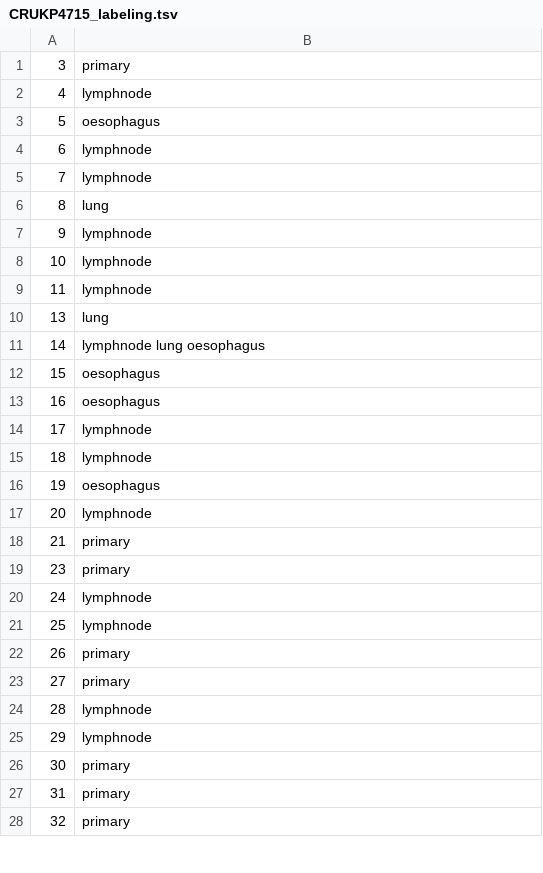
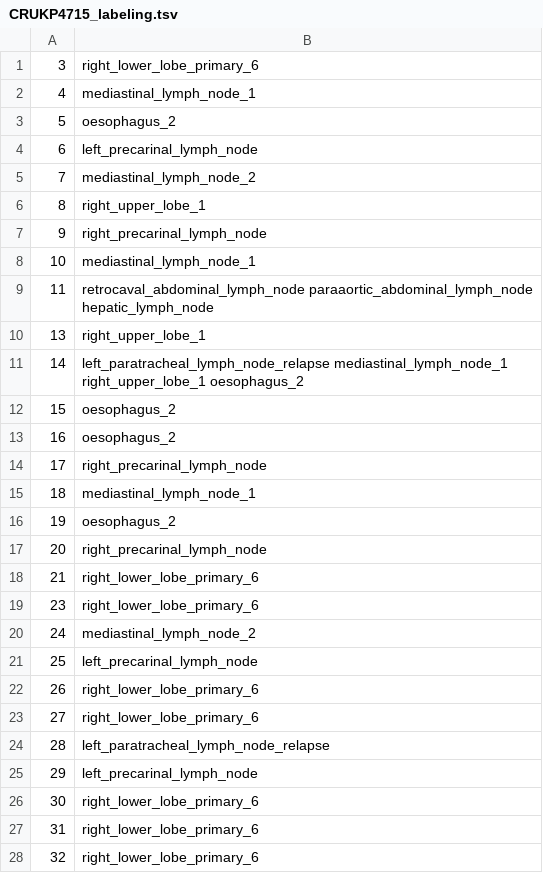
Before and after one commit to noahcape/pmh-rp, a TSV file: trees/CRUKP4715/CRUKP4715_labeling.tsv, drawn as a sheet; only a part is shown; the diff covers the shown part only.

```diff
--- a/trees/CRUKP4715/CRUKP4715_labeling.tsv
+++ b/trees/CRUKP4715/CRUKP4715_labeling.tsv
@@ -1,28 +1,28 @@
-3	primary
-4	lymphnode
-5	oesophagus
-6	lymphnode
-7	lymphnode
-8	lung
-9	lymphnode
-10	lymphnode
-11	lymphnode
-13	lung
-14	lymphnode lung oesophagus
-15	oesophagus
-16	oesophagus
-17	lymphnode
-18	lymphnode
-19	oesophagus
-20	lymphnode
-21	primary
-23	primary
-24	lymphnode
-25	lymphnode
-26	primary
-27	primary
-28	lymphnode
-29	lymphnode
-30	primary
-31	primary
-32	primary
+3	right_lower_lobe_primary_6
+4	mediastinal_lymph_node_1
+5	oesophagus_2
+6	left_precarinal_lymph_node
+7	mediastinal_lymph_node_2
+8	right_upper_lobe_1
+9	right_precarinal_lymph_node
+10	mediastinal_lymph_node_1
+11	retrocaval_abdominal_lymph_node paraaortic_abdominal_lymph_node hepatic_lymph_node
+13	right_upper_lobe_1
+14	left_paratracheal_lymph_node_relapse mediastinal_lymph_node_1 right_upper_lobe_1 oesophagus_2
+15	oesophagus_2
+16	oesophagus_2
+17	right_precarinal_lymph_node
+18	mediastinal_lymph_node_1
+19	oesophagus_2
+20	right_precarinal_lymph_node
+21	right_lower_lobe_primary_6
+23	right_lower_lobe_primary_6
+24	mediastinal_lymph_node_2
+25	left_precarinal_lymph_node
+26	right_lower_lobe_primary_6
+27	right_lower_lobe_primary_6
+28	left_paratracheal_lymph_node_relapse
+29	left_precarinal_lymph_node
+30	right_lower_lobe_primary_6
+31	right_lower_lobe_primary_6
+32	right_lower_lobe_primary_6
```
Also changed, not shown: 24 edited cells elsewhere in this file, trees/CRUKP2757/CRUKP2757_labeling.tsv, trees/CRUKP3581/CRUKP3581_labeling.tsv, 21 other files.
